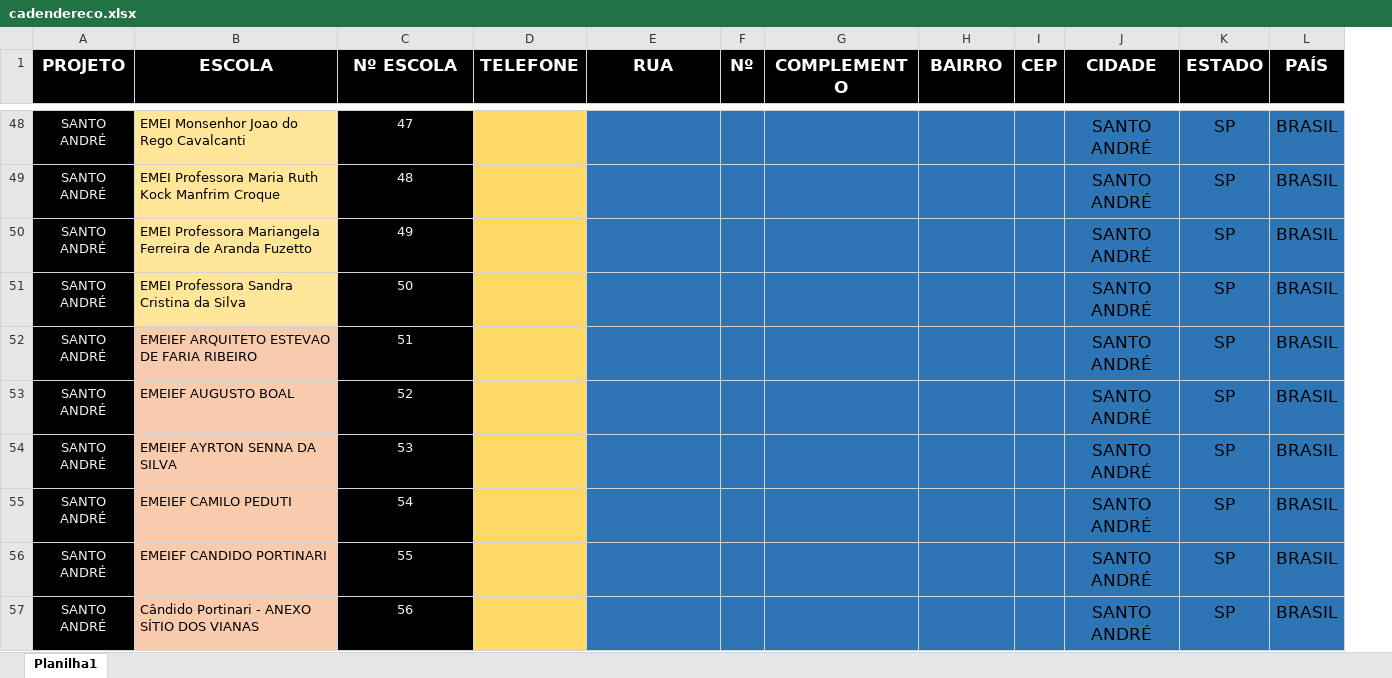
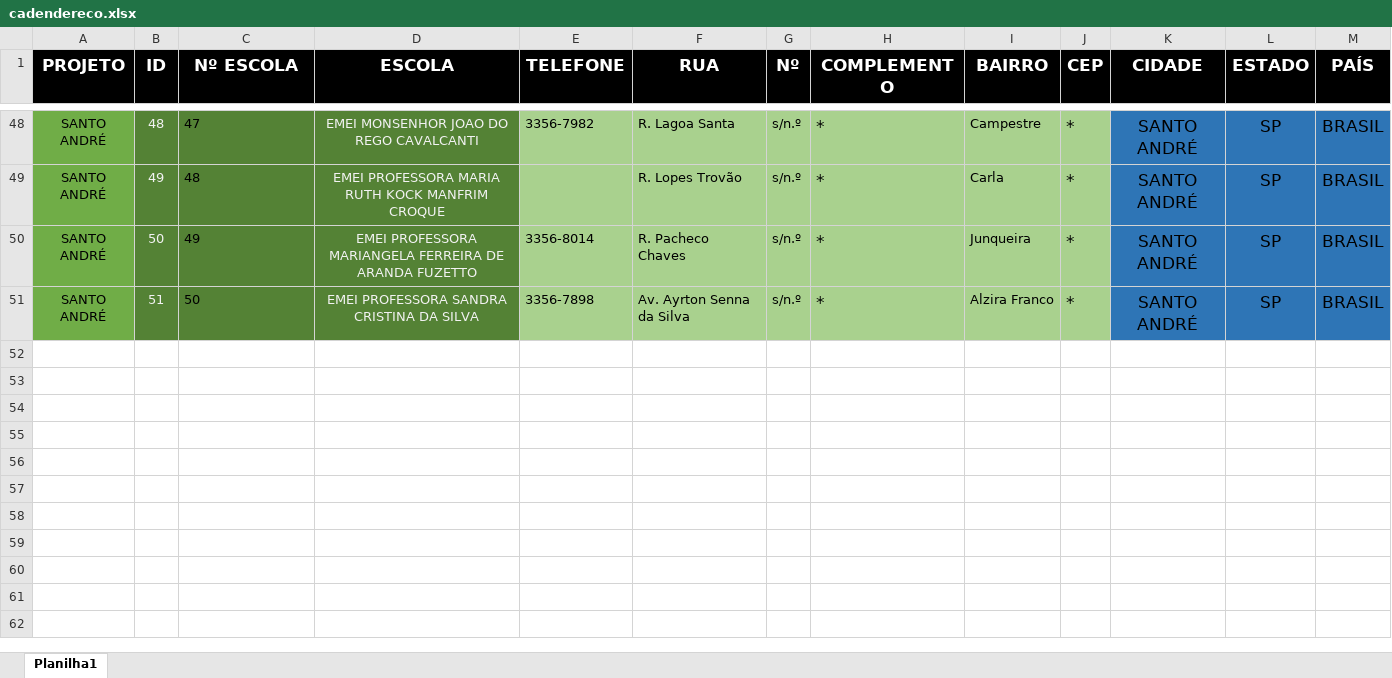
Before and after one commit to Alexandre1313/system_sys_back, an Excel workbook: core/utils/cadendereco.xlsx, sheet Planilha1, drawn as a sheet; only a part is shown, gaps mark what is left out; values as stored, in another font and other column widths than the file's, no borders; removed rows and columns are numbered as before the commit, all else as after; the diff covers the shown part only; the diff names each change by its address in the sheet, - before the commit and + after, or states it on an @@ line.

```diff
--- a/core/utils/cadendereco.xlsx (sheet Planilha1)
+++ b/core/utils/cadendereco.xlsx (sheet Planilha1)
-column B (ESCOLA), rows 48-51: EMEI Monsenhor Joao do Rego Cavalcanti | EMEI Professora Maria Ruth Kock Manfrim Croque | EMEI Professora Mariangela Ferreira de Aranda Fuzetto | EMEI Professora Sandra Cristina da Silva
+column B (ID), rows 48-51: 48 | 49 | 50 | 51
+column D (ESCOLA), rows 48-51: EMEI MONSENHOR JOAO DO REGO CAVALCANTI | EMEI PROFESSORA MARIA RUTH KOCK MANFRIM CROQUE | EMEI PROFESSORA MARIANGELA FERREIRA DE ARANDA FUZETTO | EMEI PROFESSORA SANDRA CRISTINA DA SILVA
@@ A48:A51 fill: #000000 → #70AD47, text colour: #F2F2F2 → black @@
@@ C48:C51 fill: #000000 → #548235, text colour: #F2F2F2 → black, alignment: center → left @@
-E48:E51 fill: #FFD966
+E48:E51 fill: #A9D18E
-E48 (TELEFONE): (empty)
+E48 (TELEFONE): 3356-7982
-F48:J51 fill: #2E75B6
+F48:J51 fill: #A9D18E
-F48 (RUA): (empty)
+F48 (RUA): R. Lagoa Santa
-G48:G51 (Nº): (empty)
+G48:G51 (Nº): s/n.º
-H48:H51 (COMPLEMENTO): (empty)
+H48:H51 (COMPLEMENTO): *
-I48 (BAIRRO): (empty)
+I48 (BAIRRO): Campestre
-J48:J51 (CEP): (empty)
+J48:J51 (CEP): *
-F49 (RUA): (empty)
+F49 (RUA): R. Lopes Trovão
-I49 (BAIRRO): (empty)
+I49 (BAIRRO): Carla
-E50 (TELEFONE): (empty)
+E50 (TELEFONE): 3356-8014
-F50 (RUA): (empty)
+F50 (RUA): R. Pacheco Chaves
-I50 (BAIRRO): (empty)
+I50 (BAIRRO): Junqueira
-E51 (TELEFONE): (empty)
+E51 (TELEFONE): 3356-7898
-F51 (RUA): (empty)
+F51 (RUA): Av. Ayrton Senna da Silva
-I51 (BAIRRO): (empty)
+I51 (BAIRRO): Alzira Franco
-row 52: SANTO ANDRÉ | EMEIEF ARQUITETO ESTEVAO DE FARIA RIBEIRO | 51 |  |  |  |  |  |  | SANTO ANDRÉ | SP | BRASIL
-row 53: SANTO ANDRÉ | EMEIEF AUGUSTO BOAL | 52 |  |  |  |  |  |  | SANTO ANDRÉ | SP | BRASIL
-row 54: SANTO ANDRÉ | EMEIEF AYRTON SENNA DA SILVA | 53 |  |  |  |  |  |  | SANTO ANDRÉ | SP | BRASIL
-row 55: SANTO ANDRÉ | EMEIEF CAMILO PEDUTI | 54 |  |  |  |  |  |  | SANTO ANDRÉ | SP | BRASIL
-row 56: SANTO ANDRÉ | EMEIEF CANDIDO PORTINARI | 55 |  |  |  |  |  |  | SANTO ANDRÉ | SP | BRASIL
-row 57: SANTO ANDRÉ | Cândido Portinari - ANEXO SÍTIO DOS VIANAS | 56 |  |  |  |  |  |  | SANTO ANDRÉ | SP | BRASIL
```
Also changed, not shown: 60 removed rows, 273 edited cells and cell formats elsewhere in this sheet, 3 other files.
